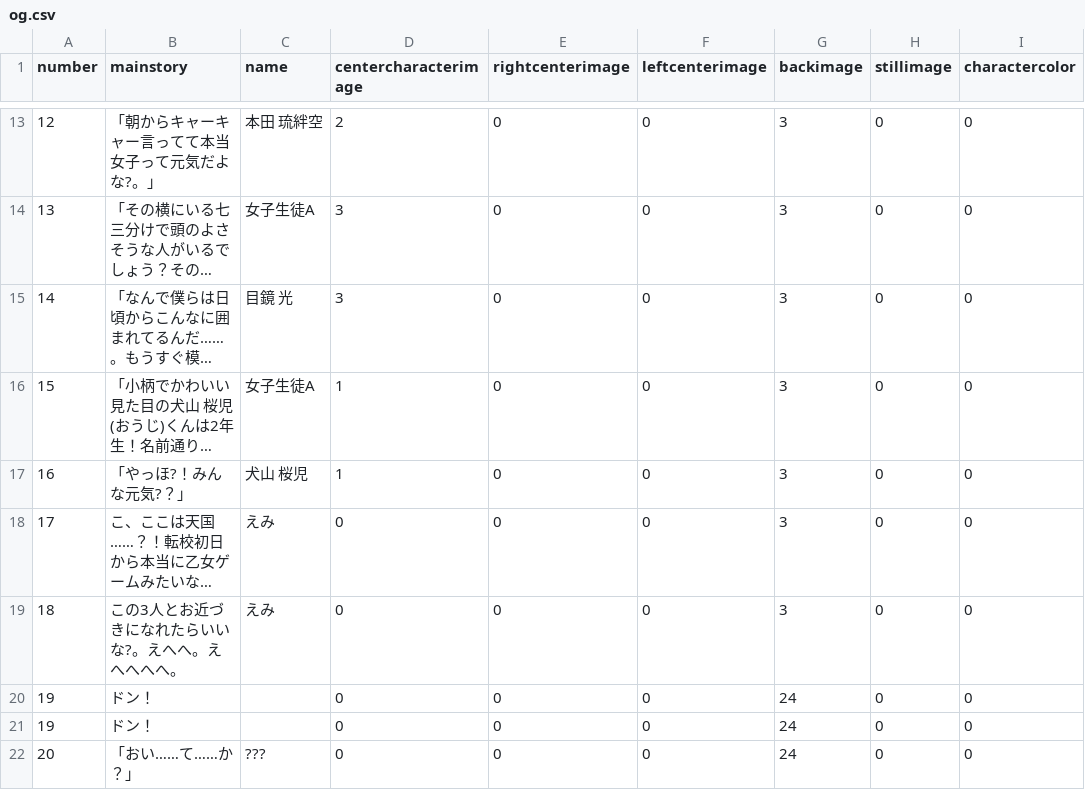
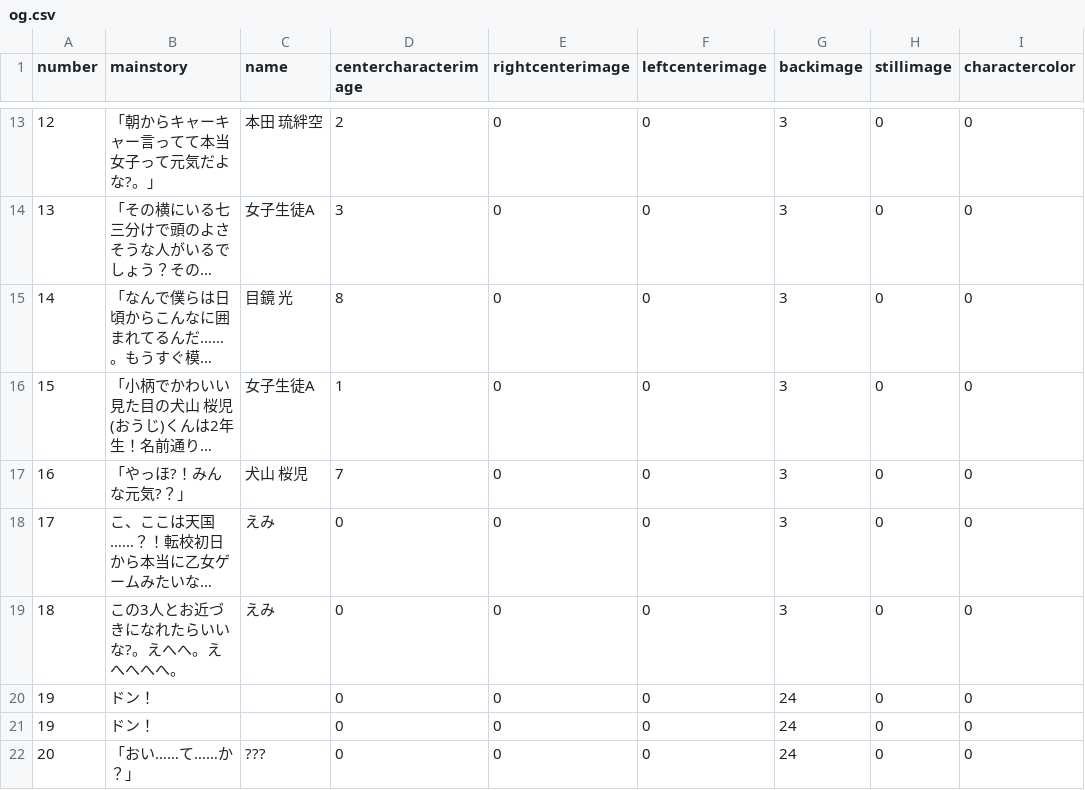
Before and after one commit to medai147/OG-3, a CSV file: OG3/Assets/Scripts/og.csv, drawn as a sheet; only a part is shown, gaps mark what is left out; long unchanged cells end in …; the diff names each change by its address in the sheet, - before the commit and + after, or states it on an @@ line.

```diff
--- a/OG3/Assets/Scripts/og.csv
+++ b/OG3/Assets/Scripts/og.csv
-D15 (centercharacterimage): 3
+D15 (centercharacterimage): 8
-D17 (centercharacterimage): 1
+D17 (centercharacterimage): 7
```
Also changed, not shown: 10 other files.
